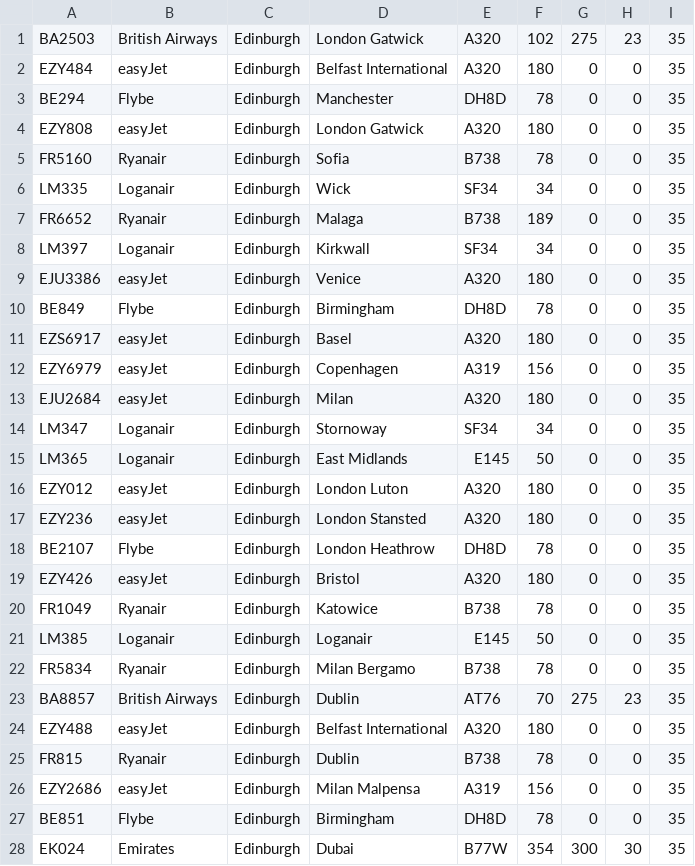
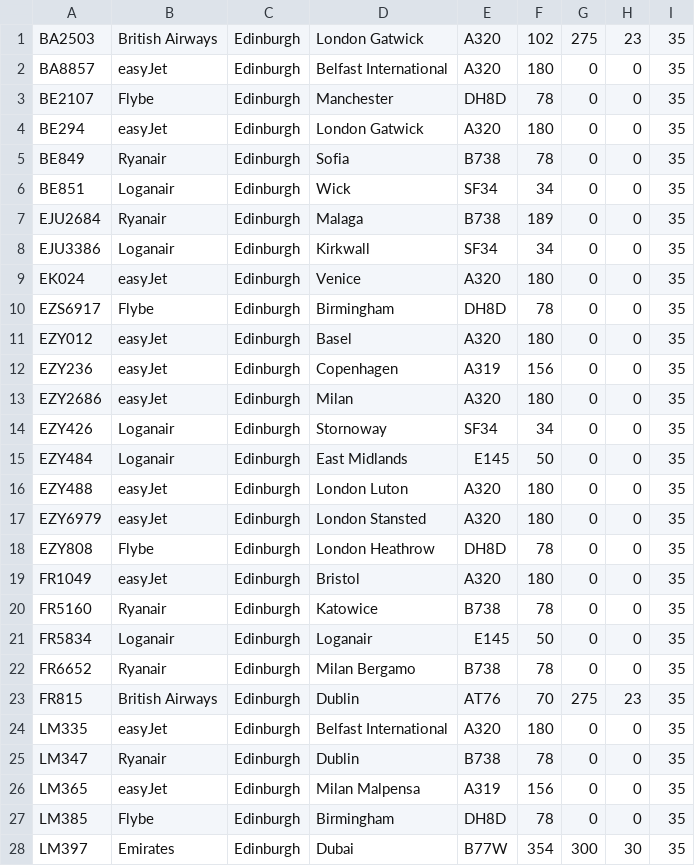
Before and after one commit to Joshua-Roe/advanced_software_engineering, a CSV file: CheckInTerminal/data/flightDetails.csv, drawn as a sheet.

```diff
--- a/CheckInTerminal/data/flightDetails.csv
+++ b/CheckInTerminal/data/flightDetails.csv
@@ -1,28 +1,28 @@
 BA2503,British Airways,Edinburgh,London Gatwick,A320,102,275,23,35
-EZY484,easyJet,Edinburgh,Belfast International,A320,180,0,0,35
-BE294,Flybe,Edinburgh,Manchester,DH8D,78,0,0,35
-EZY808,easyJet,Edinburgh,London Gatwick,A320,180,0,0,35
-FR5160,Ryanair,Edinburgh,Sofia,B738,78,0,0,35
-LM335,Loganair,Edinburgh,Wick,SF34,34,0,0,35
-FR6652,Ryanair,Edinburgh,Malaga,B738,189,0,0,35
-LM397,Loganair,Edinburgh,Kirkwall,SF34,34,0,0,35
-EJU3386,easyJet,Edinburgh,Venice,A320,180,0,0,35
-BE849,Flybe,Edinburgh,Birmingham,DH8D,78,0,0,35
-EZS6917,easyJet,Edinburgh,Basel,A320,180,0,0,35
-EZY6979,easyJet,Edinburgh,Copenhagen,A319,156,0,0,35
-EJU2684,easyJet,Edinburgh,Milan,A320,180,0,0,35
-LM347,Loganair,Edinburgh,Stornoway,SF34,34,0,0,35
-LM365,Loganair,Edinburgh,East Midlands,E145,50,0,0,35
-EZY012,easyJet,Edinburgh,London Luton,A320,180,0,0,35
-EZY236,easyJet,Edinburgh,London Stansted,A320,180,0,0,35
-BE2107,Flybe,Edinburgh,London Heathrow,DH8D,78,0,0,35
-EZY426,easyJet,Edinburgh,Bristol,A320,180,0,0,35
-FR1049,Ryanair,Edinburgh,Katowice,B738,78,0,0,35
-LM385,Loganair,Edinburgh,Loganair,E145,50,0,0,35
-FR5834,Ryanair,Edinburgh,Milan Bergamo,B738,78,0,0,35
-BA8857,British Airways,Edinburgh,Dublin,AT76,70,275,23,35
-EZY488,easyJet,Edinburgh,Belfast International,A320,180,0,0,35
-FR815,Ryanair,Edinburgh,Dublin,B738,78,0,0,35
-EZY2686,easyJet,Edinburgh,Milan Malpensa,A319,156,0,0,35
-BE851,Flybe,Edinburgh,Birmingham,DH8D,78,0,0,35
-EK024,Emirates,Edinburgh,Dubai,B77W,354,300,30,35
+BA8857,easyJet,Edinburgh,Belfast International,A320,180,0,0,35
+BE2107,Flybe,Edinburgh,Manchester,DH8D,78,0,0,35
+BE294,easyJet,Edinburgh,London Gatwick,A320,180,0,0,35
+BE849,Ryanair,Edinburgh,Sofia,B738,78,0,0,35
+BE851,Loganair,Edinburgh,Wick,SF34,34,0,0,35
+EJU2684,Ryanair,Edinburgh,Malaga,B738,189,0,0,35
+EJU3386,Loganair,Edinburgh,Kirkwall,SF34,34,0,0,35
+EK024,easyJet,Edinburgh,Venice,A320,180,0,0,35
+EZS6917,Flybe,Edinburgh,Birmingham,DH8D,78,0,0,35
+EZY012,easyJet,Edinburgh,Basel,A320,180,0,0,35
+EZY236,easyJet,Edinburgh,Copenhagen,A319,156,0,0,35
+EZY2686,easyJet,Edinburgh,Milan,A320,180,0,0,35
+EZY426,Loganair,Edinburgh,Stornoway,SF34,34,0,0,35
+EZY484,Loganair,Edinburgh,East Midlands,E145,50,0,0,35
+EZY488,easyJet,Edinburgh,London Luton,A320,180,0,0,35
+EZY6979,easyJet,Edinburgh,London Stansted,A320,180,0,0,35
+EZY808,Flybe,Edinburgh,London Heathrow,DH8D,78,0,0,35
+FR1049,easyJet,Edinburgh,Bristol,A320,180,0,0,35
+FR5160,Ryanair,Edinburgh,Katowice,B738,78,0,0,35
+FR5834,Loganair,Edinburgh,Loganair,E145,50,0,0,35
+FR6652,Ryanair,Edinburgh,Milan Bergamo,B738,78,0,0,35
+FR815,British Airways,Edinburgh,Dublin,AT76,70,275,23,35
+LM335,easyJet,Edinburgh,Belfast International,A320,180,0,0,35
+LM347,Ryanair,Edinburgh,Dublin,B738,78,0,0,35
+LM365,easyJet,Edinburgh,Milan Malpensa,A319,156,0,0,35
+LM385,Flybe,Edinburgh,Birmingham,DH8D,78,0,0,35
+LM397,Emirates,Edinburgh,Dubai,B77W,354,300,30,35
```
Also changed, not shown: CheckInTerminal/data/bookingDetails.csv.
